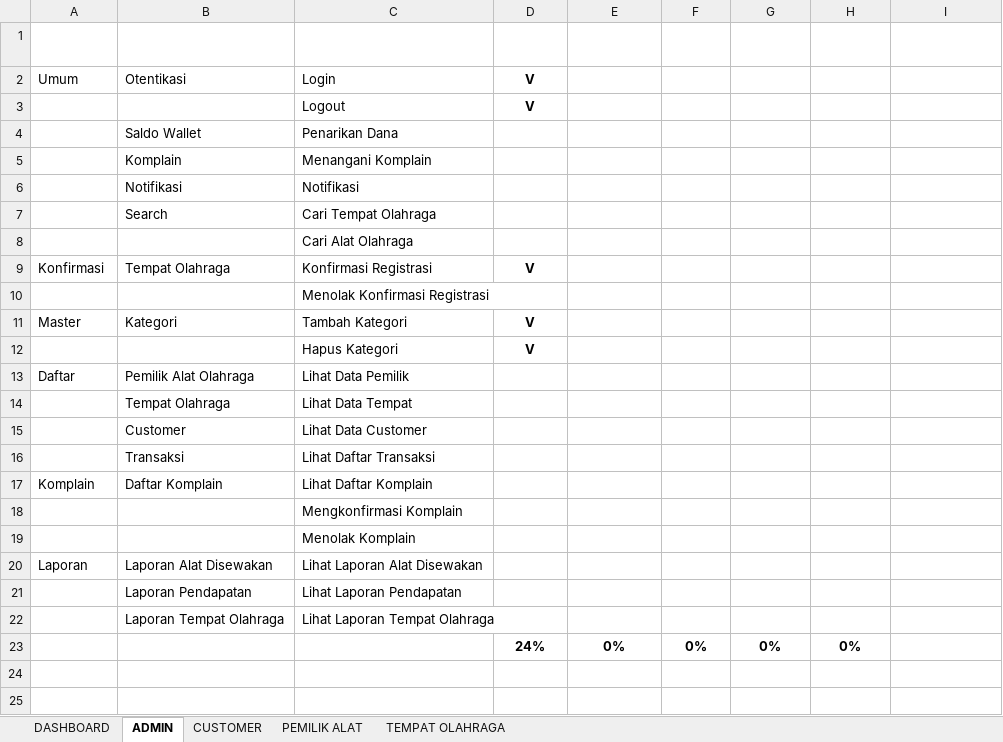
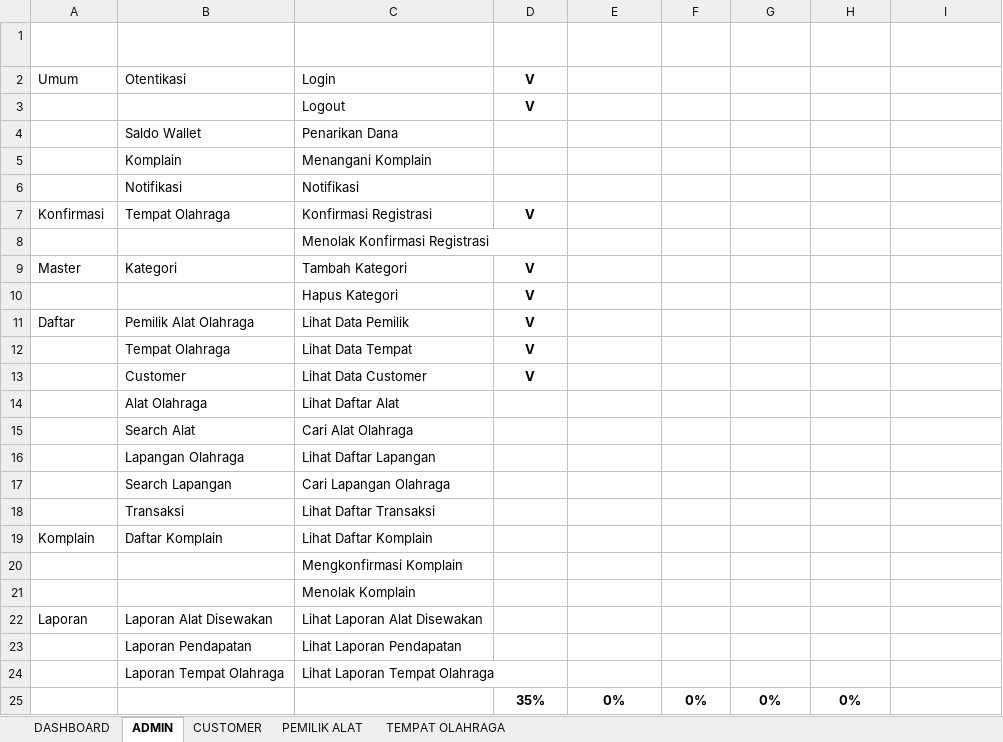
Before and after one commit to mariayerossi/TugasAkhir_Jiayoouu, an Excel workbook: CHECKLIST DEVELOPMENT & TESTING.xlsx, sheet ADMIN, drawn as a sheet; values as stored, in another font and other column widths than the file's, no borders; conditional formats and table styles not drawn; removed rows and columns are numbered as before the commit, all else as after; the diff names each change by its address in the sheet, - before the commit and + after, or states it on an @@ line.

Commit message:
daftar user di admin done

```diff
--- a/CHECKLIST DEVELOPMENT & TESTING.xlsx (sheet ADMIN)
+++ b/CHECKLIST DEVELOPMENT & TESTING.xlsx (sheet ADMIN)
-row 7:  | Search | Cari Tempat Olahraga
-row 8:  |  | Cari Alat Olahraga
-D11:D13 (STATUS): (empty)
+D11:D13 (STATUS): V
+row 14:  | Alat Olahraga | Lihat Daftar Alat
+row 15:  | Search Alat | Cari Alat Olahraga
+row 16:  | Lapangan Olahraga | Lihat Daftar Lapangan
+row 17:  | Search Lapangan | Cari Lapangan Olahraga
-D25 (STATUS): 24%
+D25 (STATUS): 35%
```
Also changed, not shown: sheet DASHBOARD, sheet PEMILIK ALAT, 9 other files.
